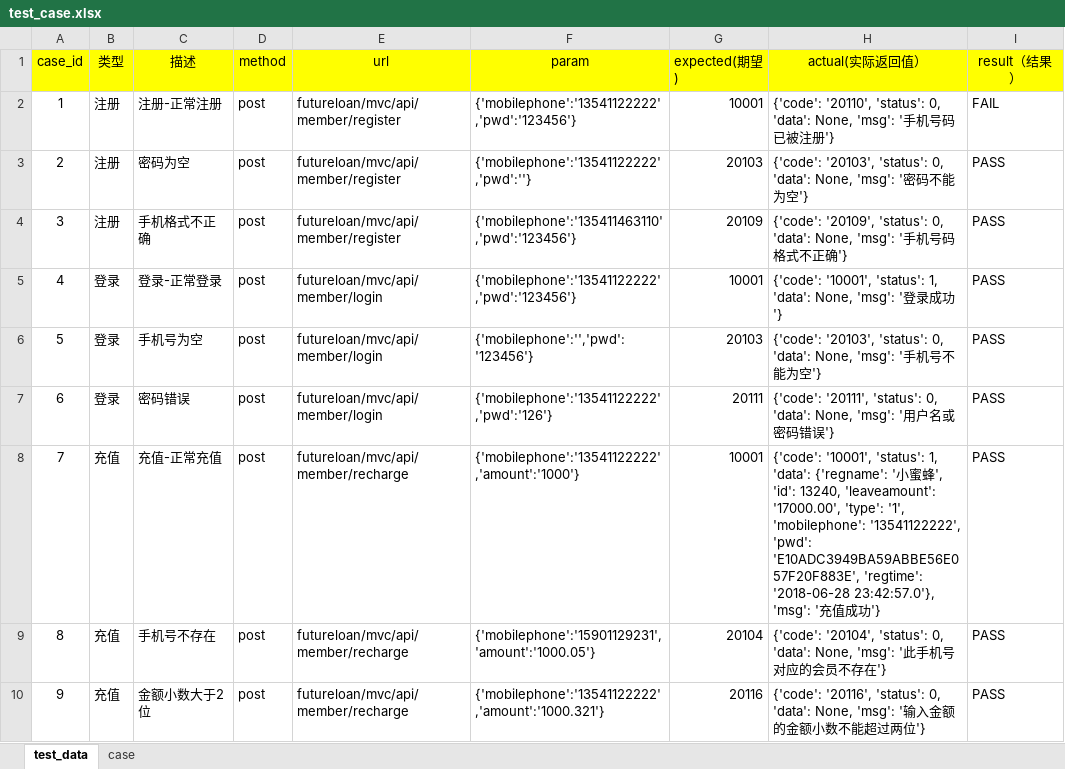
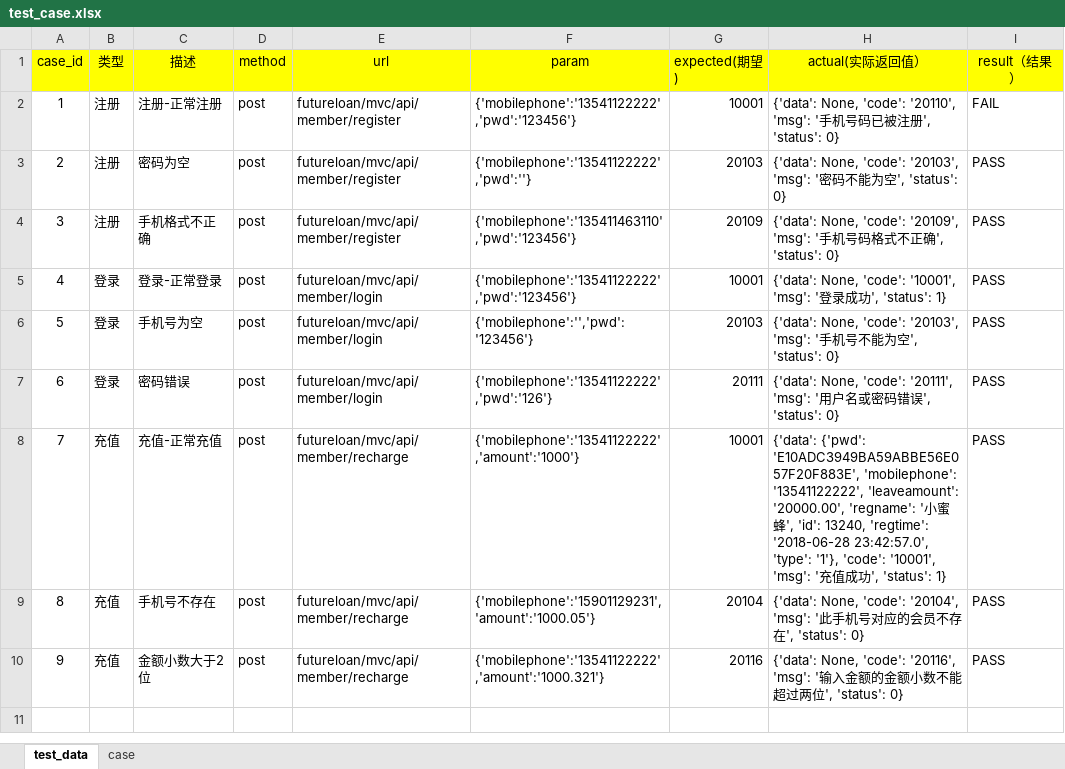
Before and after one commit to januarytw/Python-, an Excel workbook: auto_infterface_case/test_data/test_case.xlsx, sheet test_data, drawn as a sheet; values as stored, in another font and other column widths than the file's, no borders; the diff names each change by its address in the sheet, - before the commit and + after, or states it on an @@ line.

```diff
--- a/auto_infterface_case/test_data/test_case.xlsx (sheet test_data)
+++ b/auto_infterface_case/test_data/test_case.xlsx (sheet test_data)
-H2 (actual(实际返回值）): {'code': '20110', 'status': 0, 'data': None, 'msg': '手机号码已被注册'}
+H2 (actual(实际返回值）): {'data': None, 'code': '20110', 'msg': '手机号码已被注册', 'status': 0}
-H3 (actual(实际返回值）): {'code': '20103', 'status': 0, 'data': None, 'msg': '密码不能为空'}
+H3 (actual(实际返回值）): {'data': None, 'code': '20103', 'msg': '密码不能为空', 'status': 0}
-H4 (actual(实际返回值）): {'code': '20109', 'status': 0, 'data': None, 'msg': '手机号码格式不正确'}
+H4 (actual(实际返回值）): {'data': None, 'code': '20109', 'msg': '手机号码格式不正确', 'status': 0}
-H5 (actual(实际返回值）): {'code': '10001', 'status': 1, 'data': None, 'msg': '登录成功'}
+H5 (actual(实际返回值）): {'data': None, 'code': '10001', 'msg': '登录成功', 'status': 1}
-H6 (actual(实际返回值）): {'code': '20103', 'status': 0, 'data': None, 'msg': '手机号不能为空'}
+H6 (actual(实际返回值）): {'data': None, 'code': '20103', 'msg': '手机号不能为空', 'status': 0}
-H7 (actual(实际返回值）): {'code': '20111', 'status': 0, 'data': None, 'msg': '用户名或密码错误'}
+H7 (actual(实际返回值）): {'data': None, 'code': '20111', 'msg': '用户名或密码错误', 'status': 0}
-H8 (actual(实际返回值）): {'code': '10001', 'status': 1, 'data': {'regname': '小蜜蜂', 'id': 13240, 'leaveamount': '17000.00', 'type': '1', 'mobilephone': '13541122222', 'pwd': 'E10ADC3949BA59ABBE56E057F20F883E', 'regtime': '2018-06-28 23:42:57.0'}, 'msg': '充值成功'}
+H8 (actual(实际返回值）): {'data': {'pwd': 'E10ADC3949BA59ABBE56E057F20F883E', 'mobilephone': '13541122222', 'leaveamount': '20000.00', 'regname': '小蜜蜂', 'id': 13240, 'regtime': '2018-06-28 23:42:57.0', 'type': '1'}, 'code': '10001', 'msg': '充值成功', 'status': 1}
-H9 (actual(实际返回值）): {'code': '20104', 'status': 0, 'data': None, 'msg': '此手机号对应的会员不存在'}
+H9 (actual(实际返回值）): {'data': None, 'code': '20104', 'msg': '此手机号对应的会员不存在', 'status': 0}
-H10 (actual(实际返回值）): {'code': '20116', 'status': 0, 'data': None, 'msg': '输入金额的金额小数不能超过两位'}
+H10 (actual(实际返回值）): {'data': None, 'code': '20116', 'msg': '输入金额的金额小数不能超过两位', 'status': 0}
```
Also changed, not shown: 7 other files.
